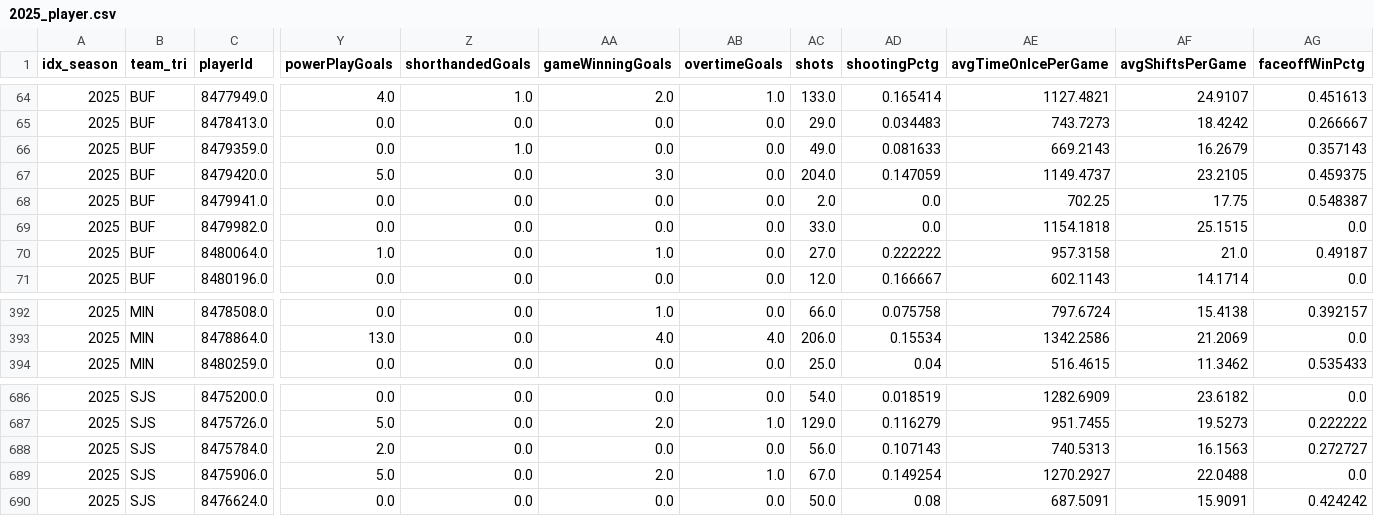
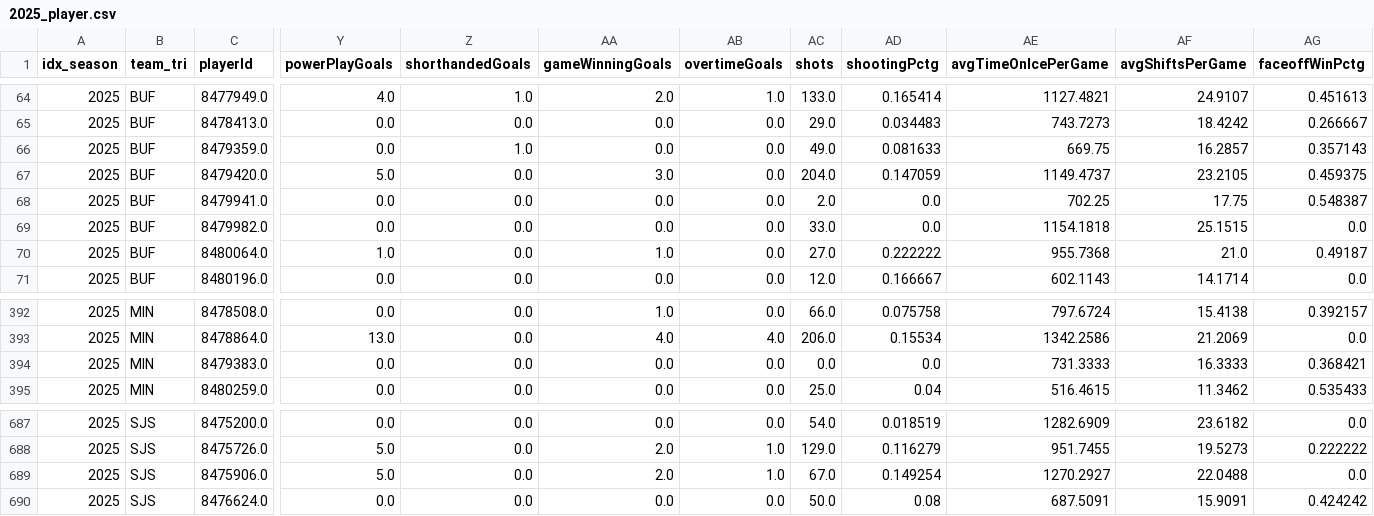
Before and after one commit to justinjjlee/NHL-Analytics, a CSV file: latest/player/2025_player.csv, drawn as a sheet; only a part is shown, gaps mark what is left out; removed rows and columns are numbered as before the commit, all else as after; rows hold the shown columns only; the diff names each change by its address in the sheet, - before the commit and + after, or states it on an @@ line.

```diff
--- a/latest/player/2025_player.csv
+++ b/latest/player/2025_player.csv
-AE66 (avgTimeOnIcePerGame): 669.2143
+AE66 (avgTimeOnIcePerGame): 669.75
-AF66 (avgShiftsPerGame): 16.2679
+AF66 (avgShiftsPerGame): 16.2857
-AE70 (avgTimeOnIcePerGame): 957.3158
+AE70 (avgTimeOnIcePerGame): 955.7368
+row 394: 2025 | MIN | 8479383.0 | 0.0 | 0.0 | 0.0 | 0.0 | 0.0 | 0.0 | 731.3333 | 16.3333 | 0.368421
-row 688: 2025 | SJS | 8475784.0 | 2.0 | 0.0 | 0.0 | 0.0 | 56.0 | 0.107143 | 740.5313 | 16.1563 | 0.272727
```
